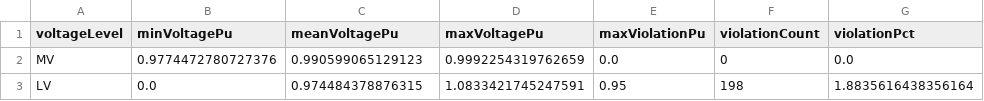
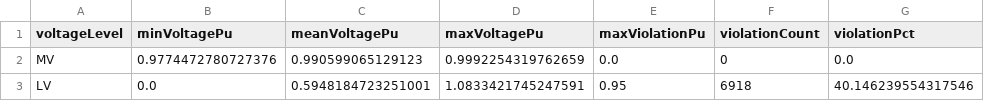
Before and after one commit to Dikluwe/trabalho-planejamento--energetico, a CSV file: Resultados_ano3/VoltageSummary.csv, drawn as a sheet.

```diff
--- a/Resultados_ano3/VoltageSummary.csv
+++ b/Resultados_ano3/VoltageSummary.csv
@@ -2,2 +2,2 @@ voltageLevel,minVoltagePu,meanVoltagePu,maxVoltagePu,maxViolationPu,violationCou
 MV,0.9774472780727376,0.990599065129123,0.9992254319762659,0.0,0,0.0
-LV,0.0,0.974484378876315,1.0833421745247591,0.95,198,1.8835616438356164
+LV,0.0,0.5948184723251001,1.0833421745247591,0.95,6918,40.146239554317546
```
Also changed, not shown: Resultados_ano1/DailyNetworkSummary.csv, Resultados_ano2/DailyNetworkSummary.csv, 20 other files.
